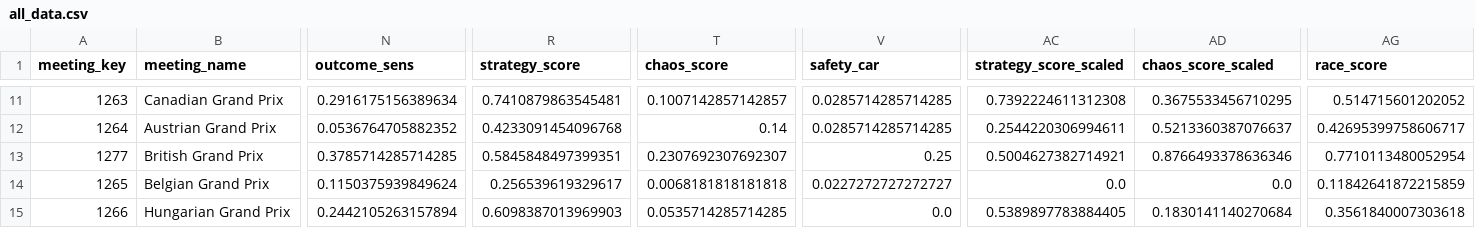
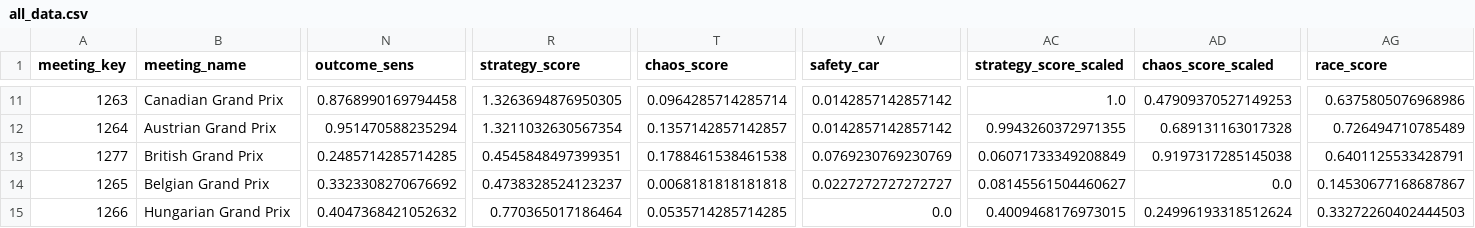
Before and after one commit to il-chu/f1, a CSV file: data/processed/2025/all_data.csv, drawn as a sheet; only a part is shown, gaps mark what is left out; the diff covers the shown part only; the diff names each change by its address in the sheet, - before the commit and + after, or states it on an @@ line.

```diff
--- a/data/processed/2025/all_data.csv
+++ b/data/processed/2025/all_data.csv
-N11 (outcome_sens): 0.2916175156389634
+N11 (outcome_sens): 0.8768990169794458
-R11 (strategy_score): 0.7410879863545481
+R11 (strategy_score): 1.3263694876950305
-T11 (chaos_score): 0.1007142857142857
+T11 (chaos_score): 0.0964285714285714
-V11:V12 (safety_car): 0.0285714285714285
+V11:V12 (safety_car): 0.0142857142857142
-AC11 (strategy_score_scaled): 0.7392224611312308
+AC11 (strategy_score_scaled): 1.0
-AD11 (chaos_score_scaled): 0.3675533456710295
+AD11 (chaos_score_scaled): 0.47909370527149253
-AG11 (race_score): 0.514715601202052
+AG11 (race_score): 0.6375805076968986
-N12 (outcome_sens): 0.0536764705882352
+N12 (outcome_sens): 0.951470588235294
-R12 (strategy_score): 0.4233091454096768
+R12 (strategy_score): 1.3211032630567354
-T12 (chaos_score): 0.14
+T12 (chaos_score): 0.1357142857142857
-AC12 (strategy_score_scaled): 0.2544220306994611
+AC12 (strategy_score_scaled): 0.9943260372971355
-AD12 (chaos_score_scaled): 0.5213360387076637
+AD12 (chaos_score_scaled): 0.689131163017328
-AG12 (race_score): 0.42695399758606717
+AG12 (race_score): 0.726494710785489
-N13 (outcome_sens): 0.3785714285714285
+N13 (outcome_sens): 0.2485714285714285
-R13 (strategy_score): 0.5845848497399351
+R13 (strategy_score): 0.4545848497399351
-T13 (chaos_score): 0.2307692307692307
+T13 (chaos_score): 0.1788461538461538
-V13 (safety_car): 0.25
+V13 (safety_car): 0.0769230769230769
-AC13 (strategy_score_scaled): 0.5004627382714921
+AC13 (strategy_score_scaled): 0.06071733349208849
-AD13 (chaos_score_scaled): 0.8766493378636346
+AD13 (chaos_score_scaled): 0.9197317285145038
-AG13 (race_score): 0.7710113480052954
+AG13 (race_score): 0.6401125533428791
-N14 (outcome_sens): 0.1150375939849624
+N14 (outcome_sens): 0.3323308270676692
-R14 (strategy_score): 0.256539619329617
+R14 (strategy_score): 0.4738328524123237
-AC14 (strategy_score_scaled): 0.0
+AC14 (strategy_score_scaled): 0.08145561504460627
-AG14 (race_score): 0.11842641872215859
+AG14 (race_score): 0.14530677168687867
-N15 (outcome_sens): 0.2442105263157894
+N15 (outcome_sens): 0.4047368421052632
-R15 (strategy_score): 0.6098387013969903
+R15 (strategy_score): 0.770365017186464
-AC15 (strategy_score_scaled): 0.5389897783884405
+AC15 (strategy_score_scaled): 0.4009468176973015
-AD15 (chaos_score_scaled): 0.1830141140270684
+AD15 (chaos_score_scaled): 0.24996193318512624
-AG15 (race_score): 0.3561840007303618
+AG15 (race_score): 0.33272260402444503
```
Also changed, not shown: 122 edited cells elsewhere in this file, data/processed/2025/strategic_metrics.csv, 2 other files.
